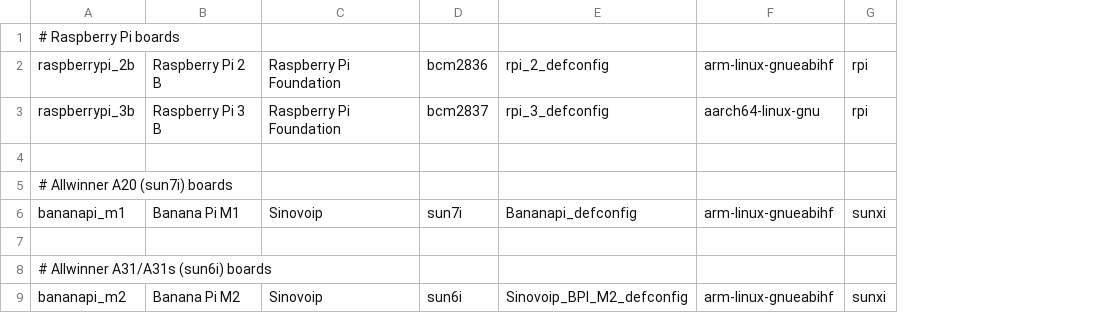
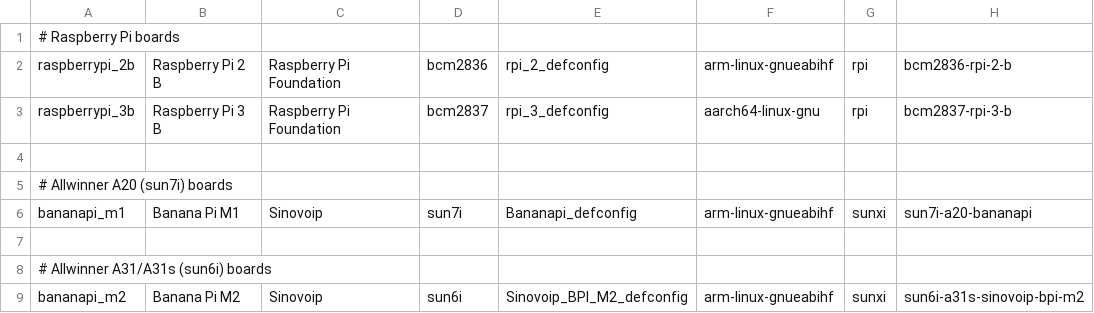
Before and after one commit to johang/sd-card-images, a CSV file: boards.csv, drawn as a sheet; the diff names each change by its address in the sheet, - before the commit and + after, or states it on an @@ line.

Commit message:
docs: Make each board page aware of the dtb name

```diff
--- a/boards.csv
+++ b/boards.csv
+column H, rows 2-9: bcm2836-rpi-2-b | bcm2837-rpi-3-b |  |  | sun7i-a20-bananapi |  |  | sun6i-a31s-sinovoip-bpi-m2
```
Also changed, not shown: 7 other files.
